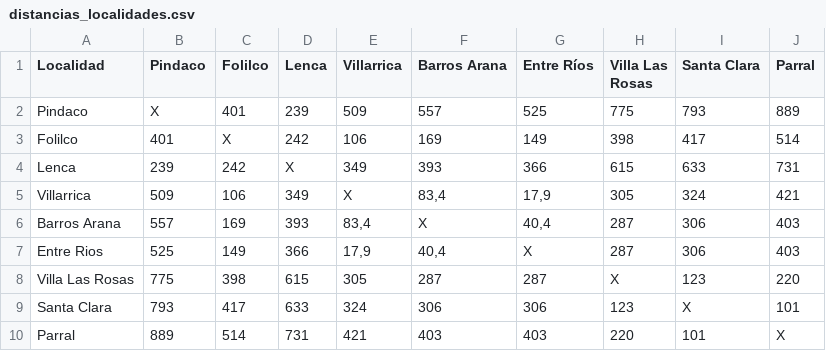
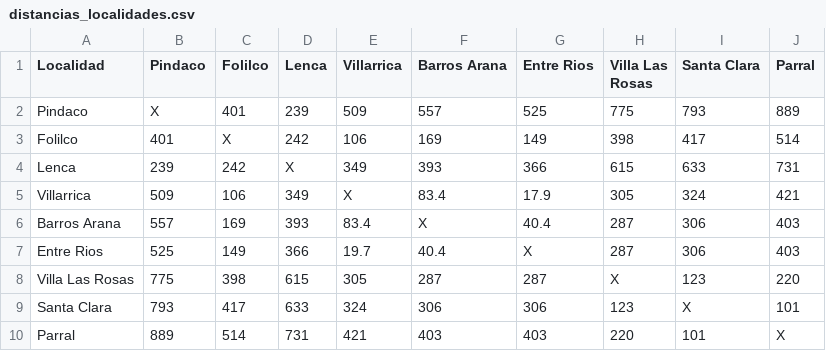
Before and after one commit to Mnfriedl/ICS1113-2018-2-opteam, a CSV file: distancias_localidades.csv, drawn as a sheet.

```diff
--- a/distancias_localidades.csv
+++ b/distancias_localidades.csv
@@ -1,2 +1,2 @@
-Localidad,Pindaco,Folilco,Lenca,Villarrica,Barros Arana,Entre Ríos,Villa Las Rosas,Santa Clara,Parral
+Localidad,Pindaco,Folilco,Lenca,Villarrica,Barros Arana,Entre Rios,Villa Las Rosas,Santa Clara,Parral
 Pindaco,X,401,239,509,557,525,775,793,889
@@ -4,5 +4,5 @@ Folilco,401,X,242,106,169,149,398,417,514
 Lenca,239,242,X,349,393,366,615,633,731
-Villarrica,509,106,349,X,"83,4","17,9",305,324,421
-Barros Arana,557,169,393,"83,4",X,"40,4",287,306,403
-Entre Rios,525,149,366,"17,9","40,4",X,287,306,403
+Villarrica,509,106,349,X,83.4,17.9,305,324,421
+Barros Arana,557,169,393,83.4,X,40.4,287,306,403
+Entre Rios,525,149,366,19.7,40.4,X,287,306,403
 Villa Las Rosas,775,398,615,305,287,287,X,123,220
```
Also changed, not shown: 2 other files.
